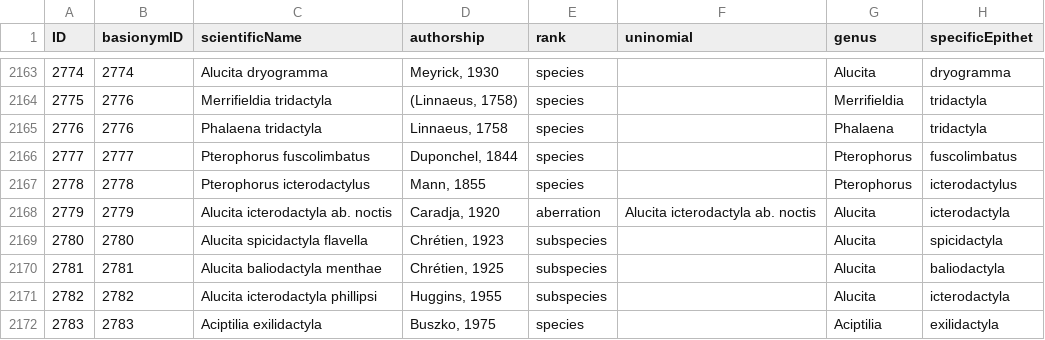
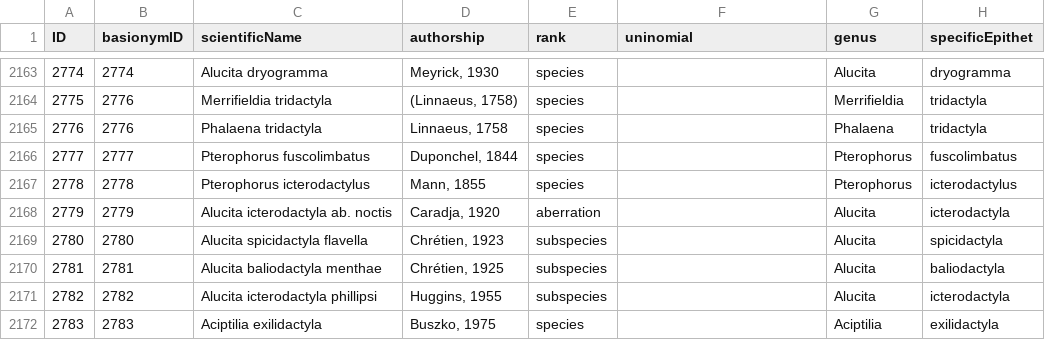
Before and after one commit to dhobern/pterophoroidea, a CSV file: coldp/data/name.csv, drawn as a sheet; only a part is shown, gaps mark what is left out; the diff names each change by its address in the sheet, - before the commit and + after, or states it on an @@ line.

Commit message:
Fix stray uninomial in aberration record

```diff
--- a/coldp/data/name.csv
+++ b/coldp/data/name.csv
-F2168 (uninomial): Alucita icterodactyla ab. noctis
+F2168 (uninomial): (empty)
```
